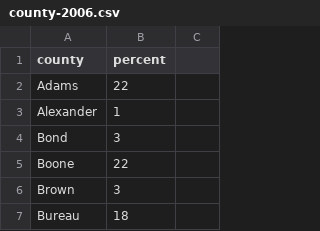
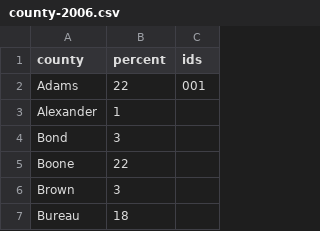
Before and after one commit to kanishkt/Enrollment-Visualization, a CSV file: static/data/county_data/county-2006.csv, drawn as a sheet; only a part is shown; the diff names each change by its address in the sheet, - before the commit and + after, or states it on an @@ line.

```diff
--- a/static/data/county_data/county-2006.csv
+++ b/static/data/county_data/county-2006.csv
-C1: (empty)
+C1: ids
-C2 (ids): (empty)
+C2 (ids): 001
```
Also changed, not shown: 6 other files.
